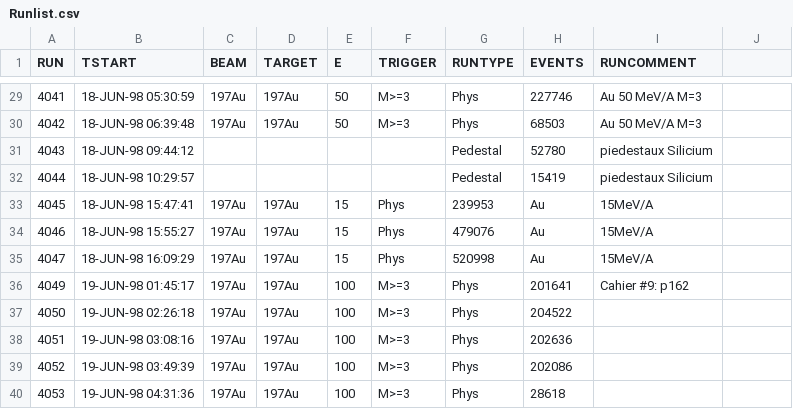
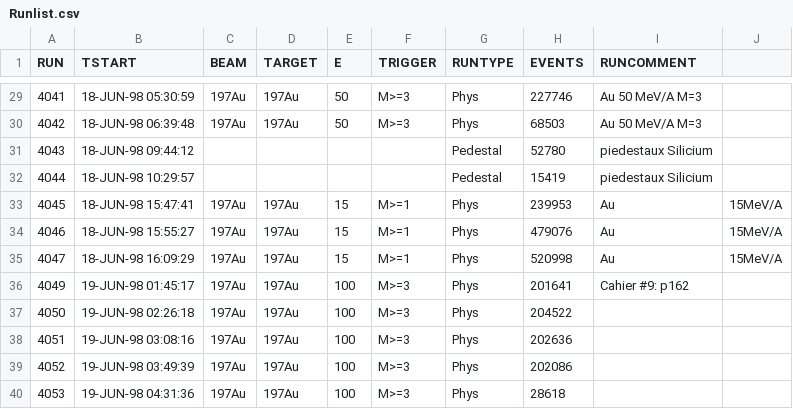
Before and after one commit to pietrosch91/kaliveda, a CSV file: KVIndra/INDRA_camp4/Runlist.csv, drawn as a sheet; only a part is shown, gaps mark what is left out.

Commit message:
problemes de tabulation pour les 3 runs Au+Au@15 trigger par defaut 1

```diff
--- a/KVIndra/INDRA_camp4/Runlist.csv
+++ b/KVIndra/INDRA_camp4/Runlist.csv
@@ -32,5 +32,5 @@ RUN	TSTART	BEAM	TARGET	E	TRIGGER	RUNTYPE	EVENTS	RUNCOMMENT
 4044	18-JUN-98 10:29:57					Pedestal	15419	piedestaux Silicium	
-4045	18-JUN-98 15:47:41	197Au	197Au	15	Phys	239953	Au	15MeV/A
-4046	18-JUN-98 15:55:27	197Au	197Au	15	Phys	479076	Au	15MeV/A
-4047	18-JUN-98 16:09:29	197Au	197Au	15	Phys	520998	Au	15MeV/A
+4045	18-JUN-98 15:47:41	197Au	197Au	15	M>=1	Phys	239953	Au	15MeV/A
+4046	18-JUN-98 15:55:27	197Au	197Au	15	M>=1	Phys	479076	Au	15MeV/A
+4047	18-JUN-98 16:09:29	197Au	197Au	15	M>=1	Phys	520998	Au	15MeV/A
 4049	19-JUN-98 01:45:17	197Au	197Au	100	M>=3	Phys	201641	Cahier #9: p162
```
